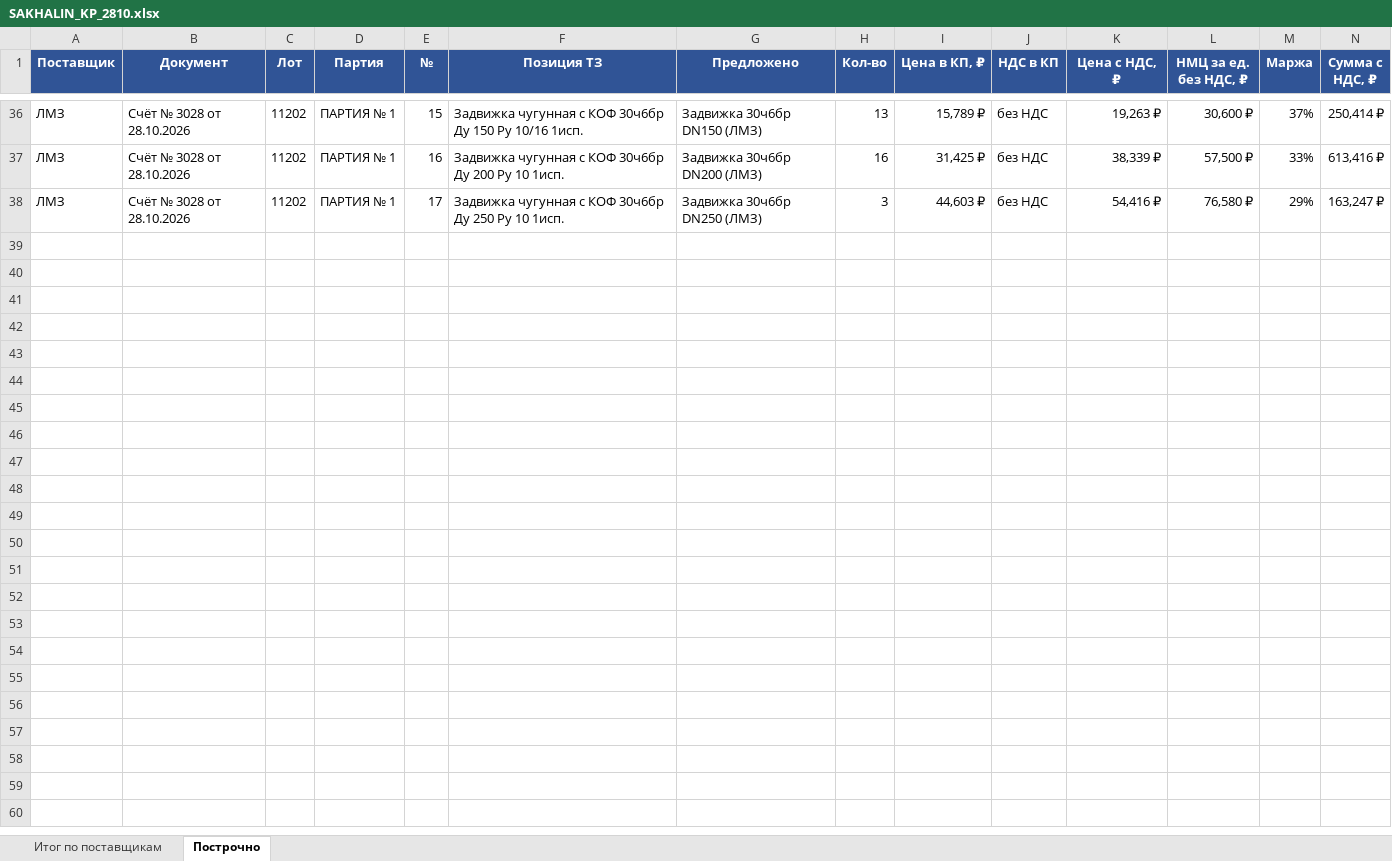
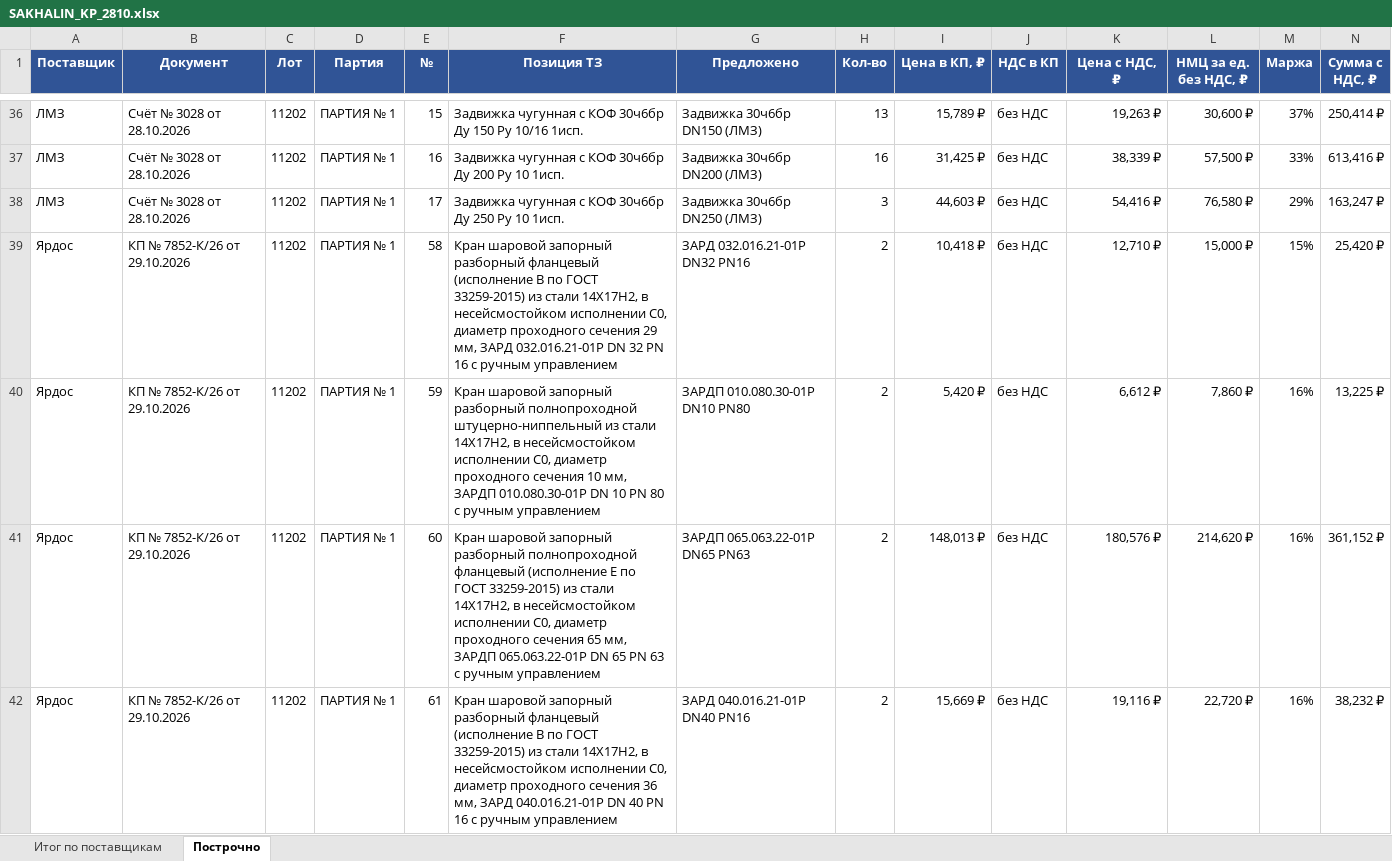
Before and after one commit to arorlov93/Tender-RUS-, an Excel workbook: SAKHALIN_KP_2810.xlsx, sheet Построчно, drawn as a sheet; only a part is shown, gaps mark what is left out; values as stored, in another font and other column widths than the file's, no borders; rows hold the shown columns only; the diff covers the shown part only; the diff names each change by its address in the sheet, - before the commit and + after, or states it on an @@ line.

```diff
--- a/SAKHALIN_KP_2810.xlsx (sheet Построчно)
+++ b/SAKHALIN_KP_2810.xlsx (sheet Построчно)
+row 39: Ярдос | КП № 7852-К/26 от 29.10.2026 | 11202 | ПАРТИЯ № 1 | 58 | Кран шаровой запорный разборный фланцевый (исполнение B по ГОСТ 33259-2015) из стали 14Х17Н2, в несейсмостойком исполнении С0, диаметр проходного сечения 29 мм, ЗАРД 032.016.21-01Р DN 32 PN 16 с ручным управлением | ЗАРД 032.016.21-01Р DN32 PN16 | 2 | 10,418 ₽ | без НДС | 12,710 ₽ | 15,000 ₽ | 15% | 25,420 ₽
+row 40: Ярдос | КП № 7852-К/26 от 29.10.2026 | 11202 | ПАРТИЯ № 1 | 59 | Кран шаровой запорный разборный полнопроходной штуцерно-ниппельный из стали 14Х17Н2, в несейсмостойком исполнении С0, диаметр проходного сечения 10 мм, ЗАРДП 010.080.30-01Р DN 10 PN 80 с ручным управлением | ЗАРДП 010.080.30-01Р DN10 PN80 | 2 | 5,420 ₽ | без НДС | 6,612 ₽ | 7,860 ₽ | 16% | 13,225 ₽
+row 41: Ярдос | КП № 7852-К/26 от 29.10.2026 | 11202 | ПАРТИЯ № 1 | 60 | Кран шаровой запорный разборный полнопроходной фланцевый (исполнение E по ГОСТ 33259-2015) из стали 14Х17Н2, в несейсмостойком исполнении С0, диаметр проходного сечения 65 мм, ЗАРДП 065.063.22-01Р DN 65 PN 63 с ручным управлением | ЗАРДП 065.063.22-01Р DN65 PN63 | 2 | 148,013 ₽ | без НДС | 180,576 ₽ | 214,620 ₽ | 16% | 361,152 ₽
+row 42: Ярдос | КП № 7852-К/26 от 29.10.2026 | 11202 | ПАРТИЯ № 1 | 61 | Кран шаровой запорный разборный фланцевый (исполнение B по ГОСТ 33259-2015) из стали 14Х17Н2, в несейсмостойком исполнении С0, диаметр проходного сечения 36 мм, ЗАРД 040.016.21-01Р DN 40 PN 16 с ручным управлением | ЗАРД 040.016.21-01Р DN40 PN16 | 2 | 15,669 ₽ | без НДС | 19,116 ₽ | 22,720 ₽ | 16% | 38,232 ₽
```
Also changed, not shown: 3 added rows elsewhere in this sheet, sheet Итог по поставщикам, SAKHALIN_11201_11202.xlsx, TOP_MARGIN_2710.xlsx, 9 other files.
